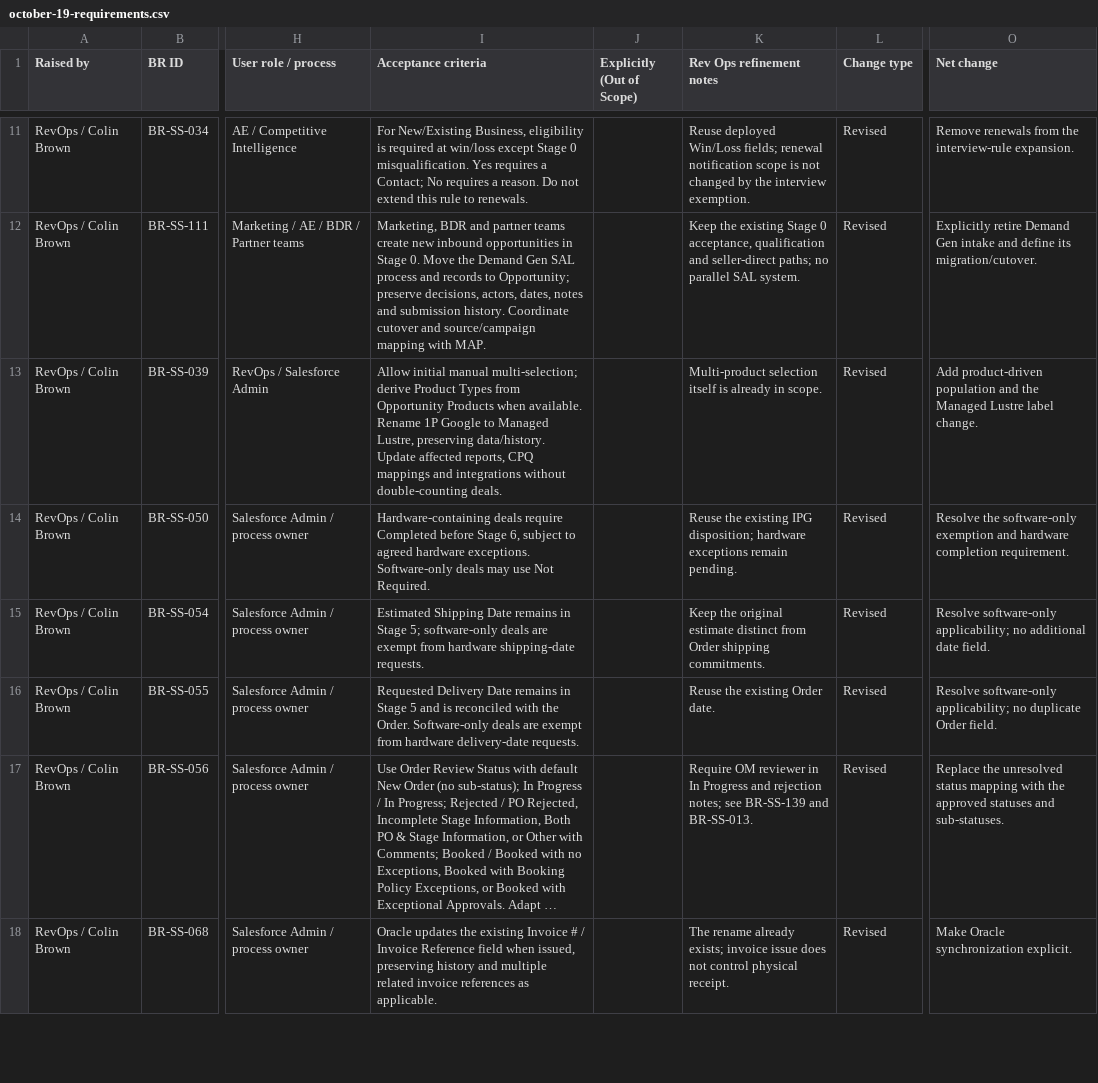
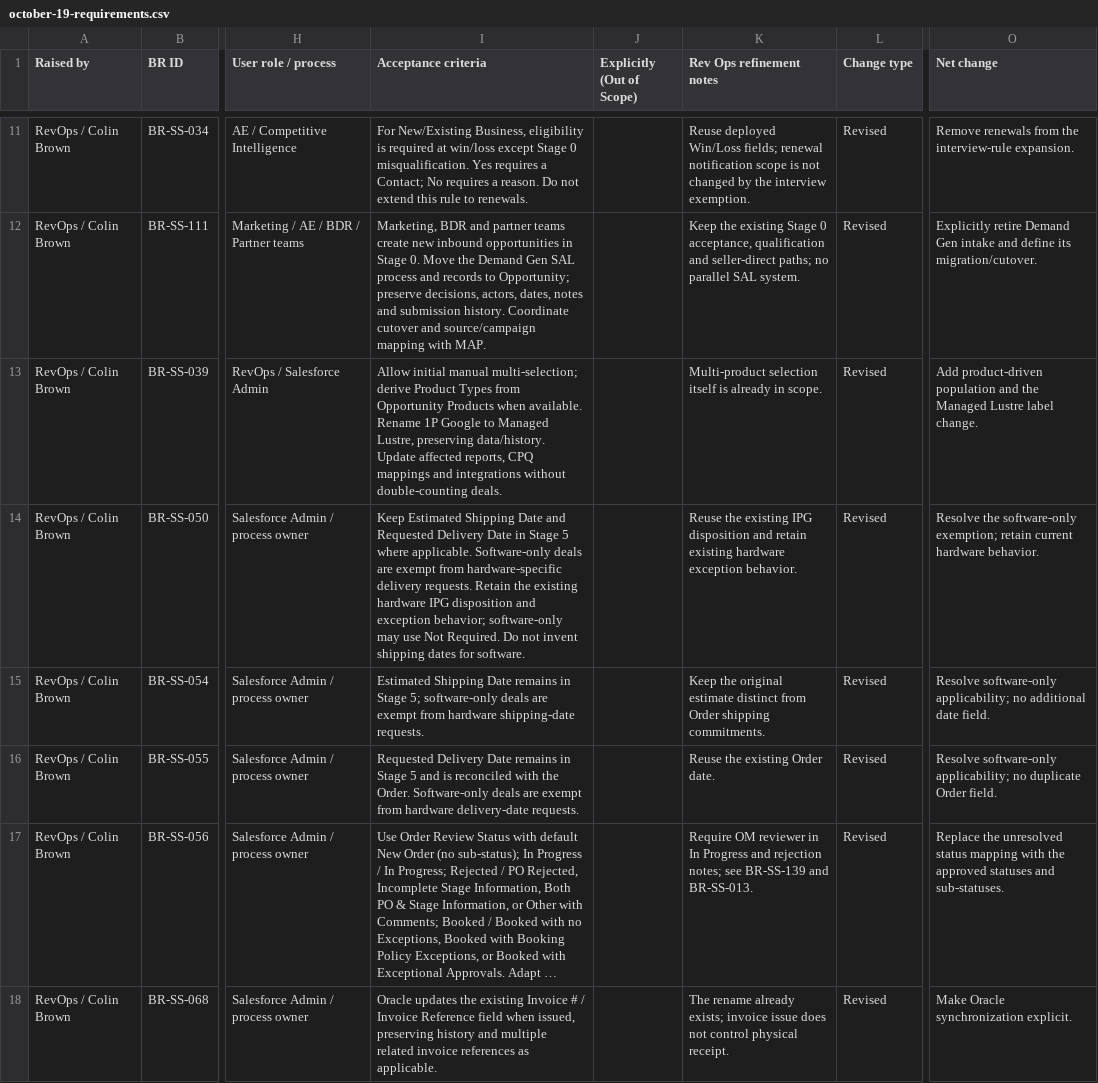
Before and after one commit to cb-revtech/Sales-Stage-Optimization, a CSV file: downloads/october-19-requirements.csv, drawn as a sheet; only a part is shown, gaps mark what is left out; long unchanged cells end in …; the diff covers the shown part only; the diff names each change by its address in the sheet, - before the commit and + after, or states it on an @@ line.

```diff
--- a/downloads/october-19-requirements.csv
+++ b/downloads/october-19-requirements.csv
-I14 (Acceptance criteria): Hardware-containing deals require Completed before Stage 6, subject to agreed hardware exceptions. Software-only deals may use Not Required.
+I14 (Acceptance criteria): Keep Estimated Shipping Date and Requested Delivery Date in Stage 5 where applicable. Software-only deals are exempt from hardware-specific delivery requests. Retain the existing hardware IPG disposition and exception behavior; software-only may use Not Required. Do not invent shipping dates for software.
-K14 (Rev Ops refinement notes): …existing IPG disposition; hardware exceptions remain pending.
+K14 (Rev Ops refinement notes): …existing IPG disposition and retain existing hardware exception behavior.
-O14 (Net change): …the software-only exemption and hardware completion requirement.
+O14 (Net change): …the software-only exemption; retain current hardware behavior.
```
Also changed, not shown: 2 removed rows and 23 edited cells elsewhere in this file, downloads/implementation-requirements.csv, 9 other files.
